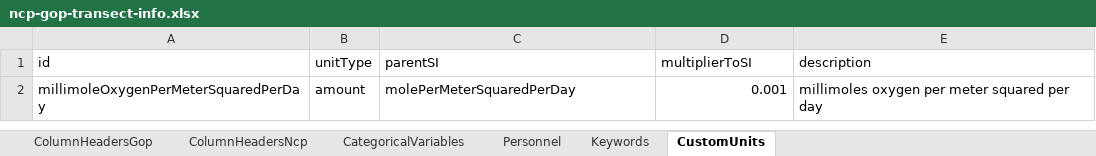
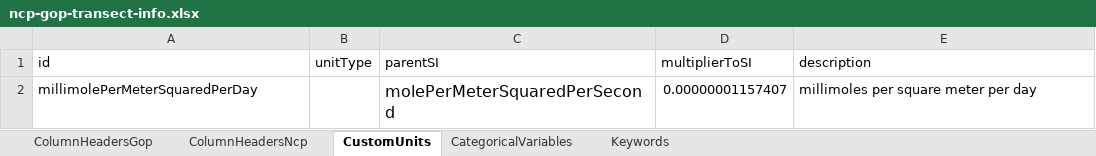
Before and after one commit to WHOIGit/nes-lter-eims-toi-ncp-gop, an Excel workbook: ncp-gop-transect-2018-pkg13/ncp-gop-transect-info.xlsx, sheet CustomUnits, drawn as a sheet; values as stored, in another font and other column widths than the file's, no borders; removed rows and columns are numbered as before the commit, all else as after; the diff names each change by its address in the sheet, - before the commit and + after, or states it on an @@ line.

```diff
--- a/ncp-gop-transect-2018-pkg13/ncp-gop-transect-info.xlsx (sheet CustomUnits)
+++ b/ncp-gop-transect-2018-pkg13/ncp-gop-transect-info.xlsx (sheet CustomUnits)
-sheet tab: Personnel
@@ sheet tab order changed: ColumnHeadersGop | ColumnHeadersNcp | CustomUnits | CategoricalVariables | Keywords @@
-row 2: millimoleOxygenPerMeterSquaredPerDay | amount | molePerMeterSquaredPerDay | 0.001 | millimoles oxygen per meter squared per day
+row 2: millimolePerMeterSquaredPerDay |  | molePerMeterSquaredPerSecond | 0.00000001157407 | millimoles per square meter per day
```
Also changed, not shown: sheet ColumnHeadersNcp, sheet ColumnHeadersGop, eims-toi-transect/eims-toi-transect-info.xlsx, ncp-gop-transect-2019-pkg14/ncp-gop-transect-info.xlsx, 18 other files.
